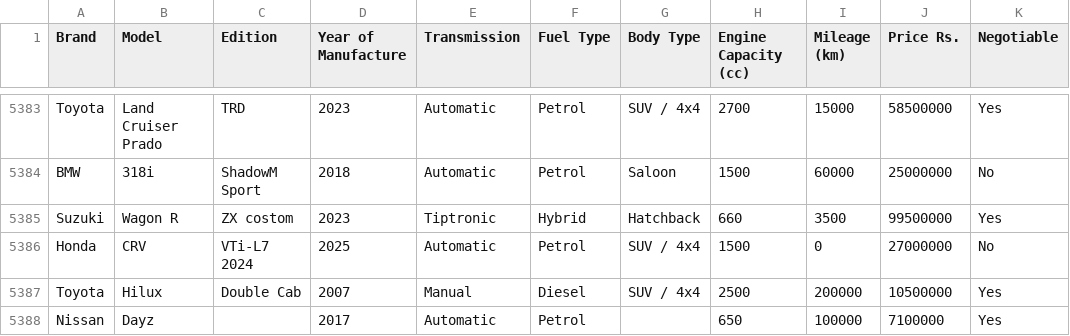
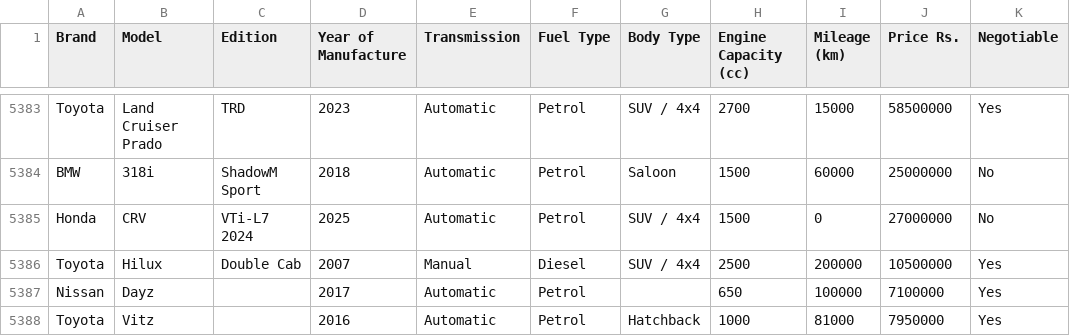
Before and after one commit to MarcWije/CarPricePredictor, a CSV file: ikman-scrapes.csv, drawn as a sheet; only a part is shown, gaps mark what is left out; the shorter side is filled out with more unchanged rows.

```diff
--- a/ikman-scrapes.csv
+++ b/ikman-scrapes.csv
@@ -5384,3 +5384,2 @@ Toyota,Land Cruiser Prado,TRD,2023,Automatic,Petrol,SUV / 4x4,2700,15000,5850000
 BMW,318i,ShadowM Sport,2018,Automatic,Petrol,Saloon,1500,60000,25000000,No
-Suzuki,Wagon R,ZX costom,2023,Tiptronic,Hybrid,Hatchback,660,3500,99500000,Yes
 Honda,CRV,VTi-L7 2024,2025,Automatic,Petrol,SUV / 4x4,1500,0,27000000,No
```
Also changed, not shown: riya-scrapes.csv, 2 other files.
